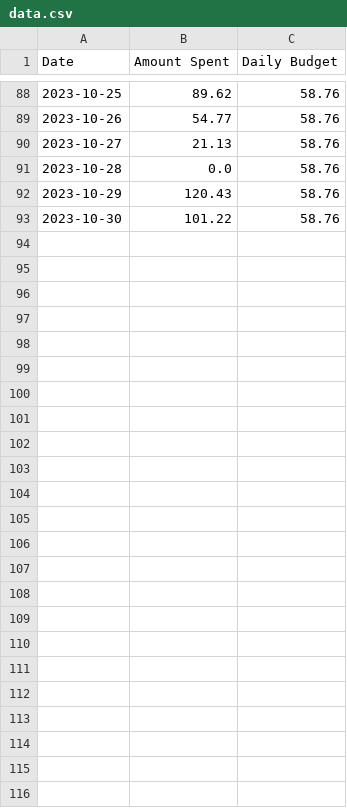
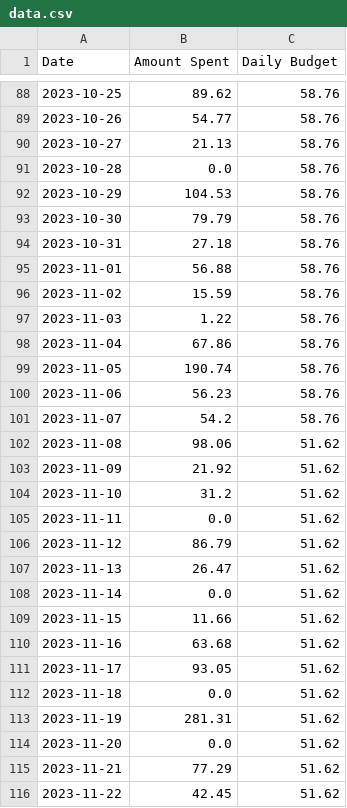
Before and after one commit to anthonybisgood/Financial-Tracker, a CSV file: data/data.csv, drawn as a sheet; only a part is shown, gaps mark what is left out.

```diff
--- a/data/data.csv
+++ b/data/data.csv
@@ -91,3 +91,26 @@ Date,Amount Spent,Daily Budget
 2023-10-28,0.0,58.76
-2023-10-29,120.43,58.76
-2023-10-30,101.22,58.76
+2023-10-29,104.53,58.76
+2023-10-30,79.79,58.76
+2023-10-31,27.18,58.76
+2023-11-01,56.88,58.76
+2023-11-02,15.59,58.76
+2023-11-03,1.22,58.76
+2023-11-04,67.86,58.76
+2023-11-05,190.74,58.76
+2023-11-06,56.23,58.76
+2023-11-07,54.2,58.76
+2023-11-08,98.06,51.62
+2023-11-09,21.92,51.62
+2023-11-10,31.2,51.62
+2023-11-11,0.0,51.62
+2023-11-12,86.79,51.62
+2023-11-13,26.47,51.62
+2023-11-14,0.0,51.62
+2023-11-15,11.66,51.62
+2023-11-16,63.68,51.62
+2023-11-17,93.05,51.62
+2023-11-18,0.0,51.62
+2023-11-19,281.31,51.62
+2023-11-20,0.0,51.62
+2023-11-21,77.29,51.62
+2023-11-22,42.45,51.62
```
Also changed, not shown: 9 other files.
